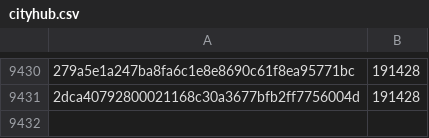
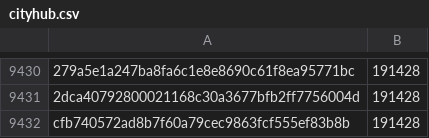
Before and after one commit to pybricks/pybricks-micropython, a CSV file: cityhub.csv, drawn as a sheet; only a part is shown, gaps mark what is left out; the diff names each change by its address in the sheet, - before the commit and + after, or states it on an @@ line.

Commit message:
cityhub: Add cfb74057: 191428 (+0).

```diff
--- a/cityhub.csv
+++ b/cityhub.csv
+row 9432: cfb740572ad8b7f60a79cec9863fcf555ef83b8b | 191428
```
